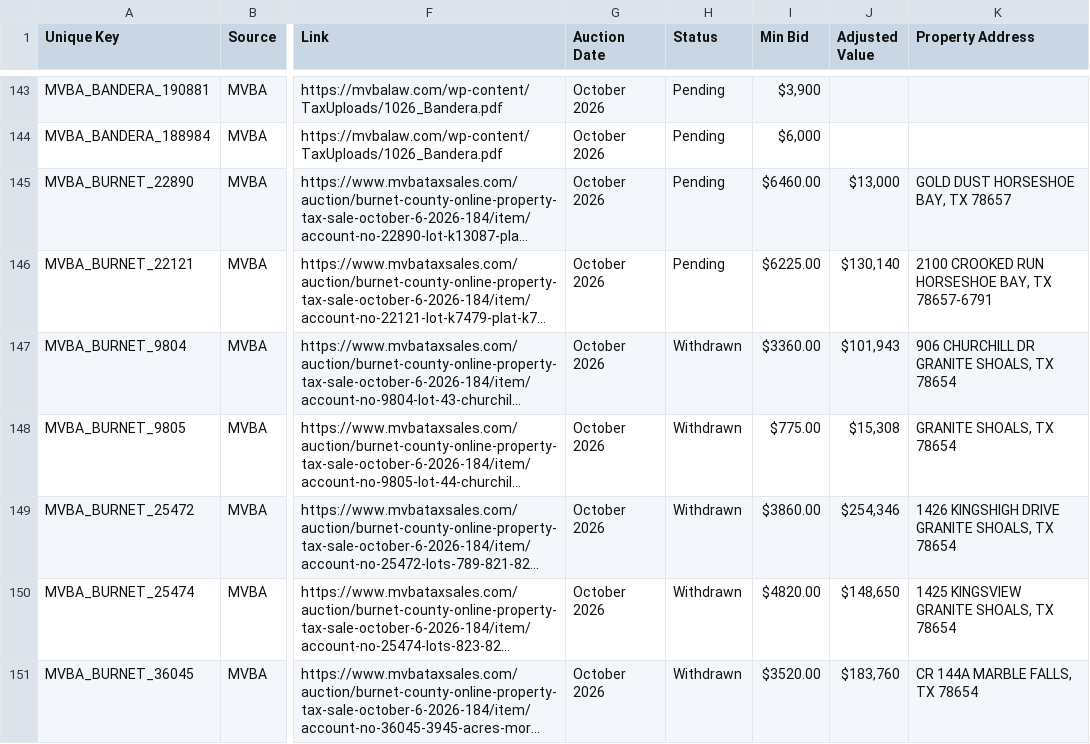
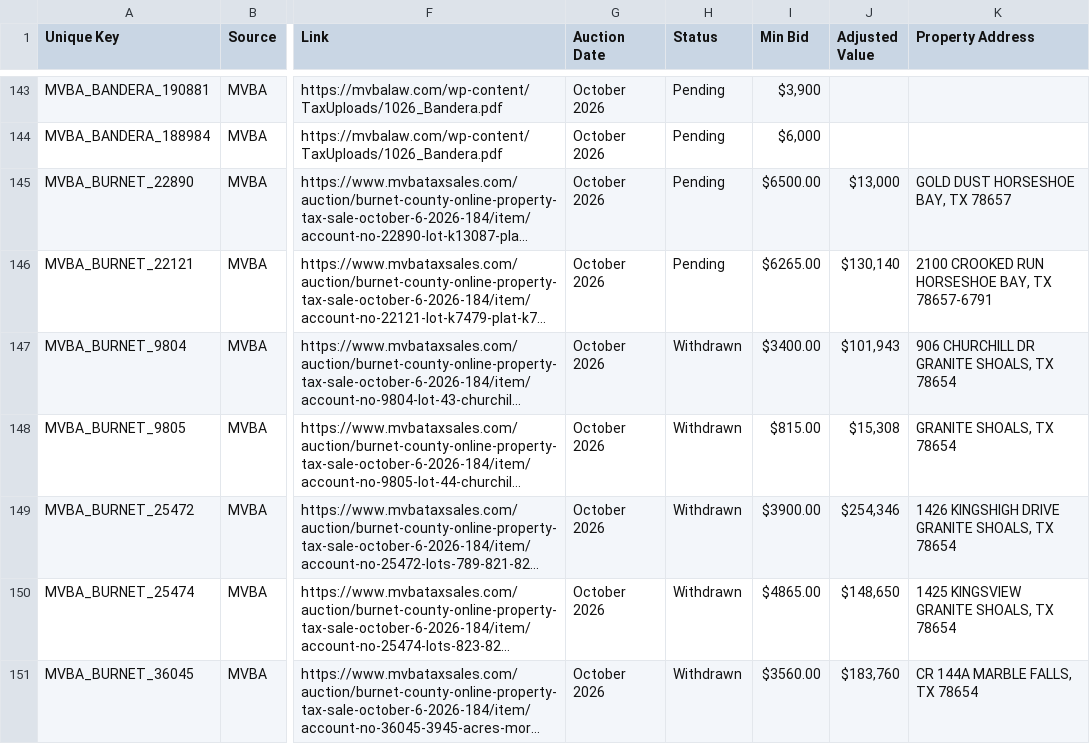
Before and after one commit to fahadkhan0318/auction-bot, a CSV file: data_october_2026.csv, drawn as a sheet; only a part is shown, gaps mark what is left out; long unchanged cells end in …; the diff covers the shown part only; the diff names each change by its address in the sheet, - before the commit and + after, or states it on an @@ line.

```diff
--- a/data_october_2026.csv
+++ b/data_october_2026.csv
-I145 (Min Bid): $6460.00
+I145 (Min Bid): $6500.00
-I146 (Min Bid): $6225.00
+I146 (Min Bid): $6265.00
-I147 (Min Bid): $3360.00
+I147 (Min Bid): $3400.00
-I148 (Min Bid): $775.00
+I148 (Min Bid): $815.00
-I149 (Min Bid): $3860.00
+I149 (Min Bid): $3900.00
-I150 (Min Bid): $4820.00
+I150 (Min Bid): $4865.00
-I151 (Min Bid): $3520.00
+I151 (Min Bid): $3560.00
```
Also changed, not shown: 104 edited cells elsewhere in this file, 3 other files.
